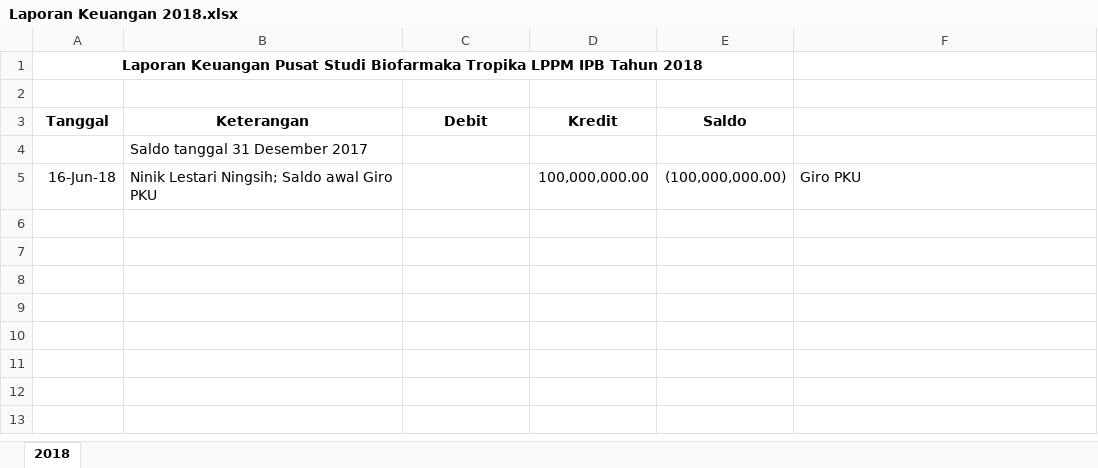
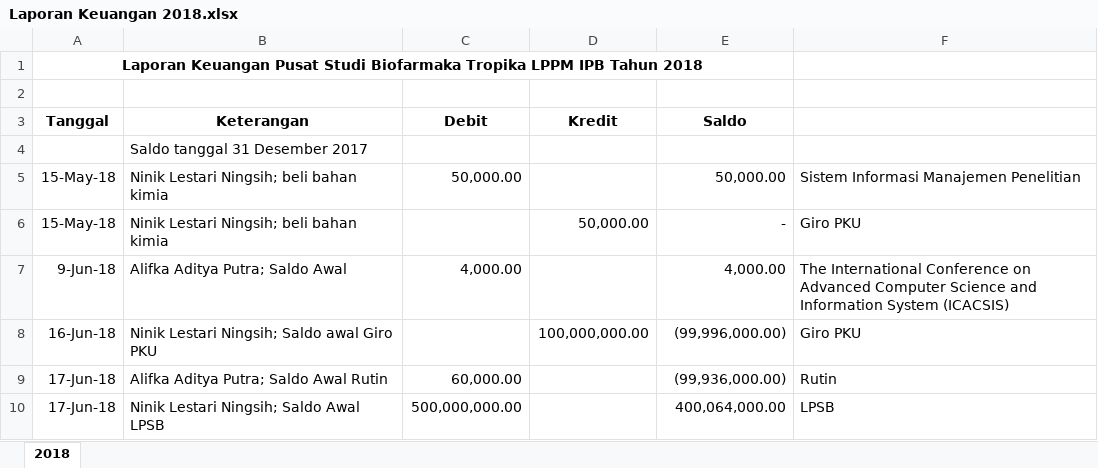
Before and after one commit to gitsava/SIMPELAKEU, an Excel workbook: storage/exports/Laporan Keuangan 2018.xlsx, sheet 2018, drawn as a sheet; values as stored, in another font and other column widths than the file's, no borders; addresses are those after the commit; the diff names each change by its address in the sheet, - before the commit and + after, or states it on an @@ line.

```diff
--- a/storage/exports/Laporan Keuangan 2018.xlsx (sheet 2018)
+++ b/storage/exports/Laporan Keuangan 2018.xlsx (sheet 2018)
+row 5: 15-May-18 | Ninik Lestari Ningsih; beli bahan kimia | 50,000.00 |  | 50,000.00 | Sistem Informasi Manajemen Penelitian
+row 6: 15-May-18 | Ninik Lestari Ningsih; beli bahan kimia |  | 50,000.00 | - | Giro PKU
+row 7: 9-Jun-18 | Alifka Aditya Putra; Saldo Awal | 4,000.00 |  | 4,000.00 | The International Conference on Advanced Computer Science and Information System (ICACSIS)
-E8 (Saldo): (100,000,000.00)
+E8 (Saldo): (99,996,000.00)
+row 9: 17-Jun-18 | Alifka Aditya Putra; Saldo Awal Rutin | 60,000.00 |  | (99,936,000.00) | Rutin
+row 10: 17-Jun-18 | Ninik Lestari Ningsih; Saldo Awal LPSB | 500,000,000.00 |  | 400,064,000.00 | LPSB
```
Also changed, not shown: storage/exports/REKAP LAPORAN KEUANGAN JANUARI-DESEMBER 2018.xlsx, 42 other files.
